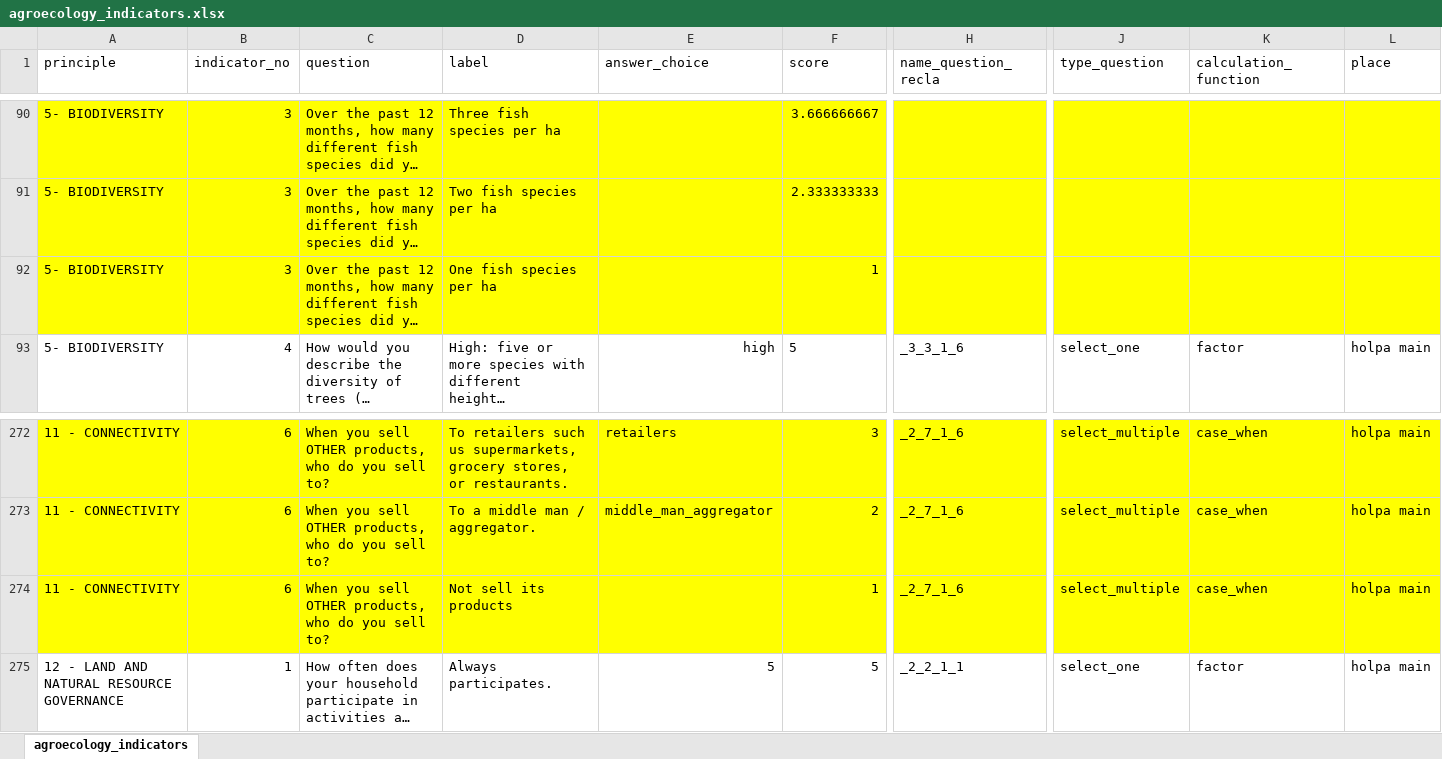
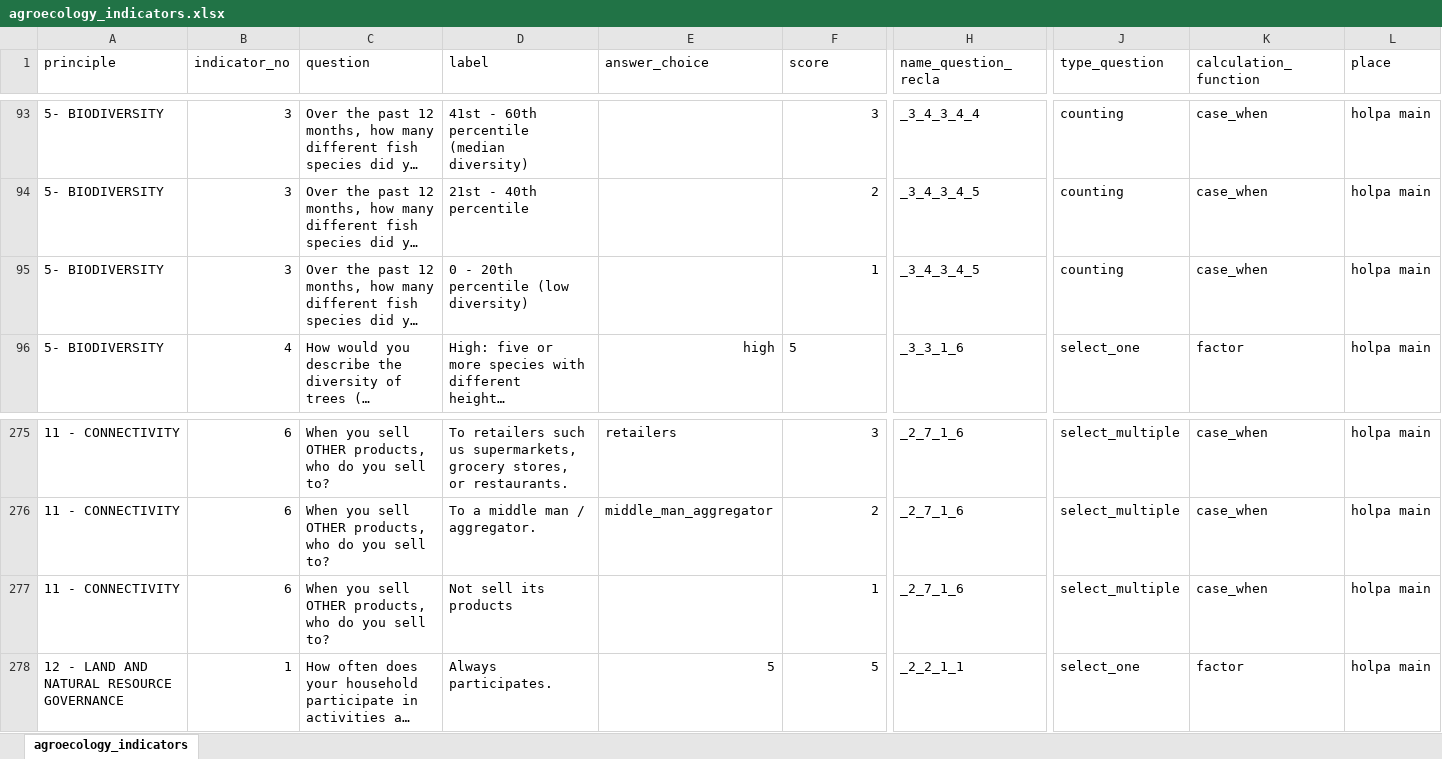
Before and after one commit to stats4sd/holpa-r-scripts, an Excel workbook: metadata/agroecology_indicators.xlsx, sheet agroecology_indicators, drawn as a sheet; only a part is shown, gaps mark what is left out; long unchanged cells end in …; values as stored, in another font and other column widths than the file's, no borders; addresses are those after the commit; the diff covers the shown part only; the diff names each change by its address in the sheet, - before the commit and + after, or states it on an @@ line.

Commit message:
add agroecology_scores dd

```diff
--- a/metadata/agroecology_indicators.xlsx (sheet agroecology_indicators)
+++ b/metadata/agroecology_indicators.xlsx (sheet agroecology_indicators)
-A93:L95 fill: #FFFF00
+A93:L95 fill: none
-D93 (label): Three fish species per ha
+D93 (label): 41st - 60th percentile (median diversity)
-F93 (score): 3.666666667
+F93 (score): 3
-H93 (name_question_recla): (empty)
+H93 (name_question_recla): _3_4_3_4_4
-J93:J95 (type_question): (empty)
+J93:J95 (type_question): counting
-K93:K95 (calculation_function): (empty)
+K93:K95 (calculation_function): case_when
-L93:L95 (place): (empty)
+L93:L95 (place): holpa main
-D94 (label): Two fish species per ha
+D94 (label): 21st - 40th percentile
-F94 (score): 2.333333333
+F94 (score): 2
-H94:H95 (name_question_recla): (empty)
+H94:H95 (name_question_recla): _3_4_3_4_5
-D95 (label): One fish species per ha
+D95 (label): 0 - 20th percentile (low diversity)
-A275:L277 fill: #FFFF00
+A275:L277 fill: none
```
Also changed, not shown: 3 added rows, 37 edited cells and cell formats elsewhere in this sheet, 3 other files.
